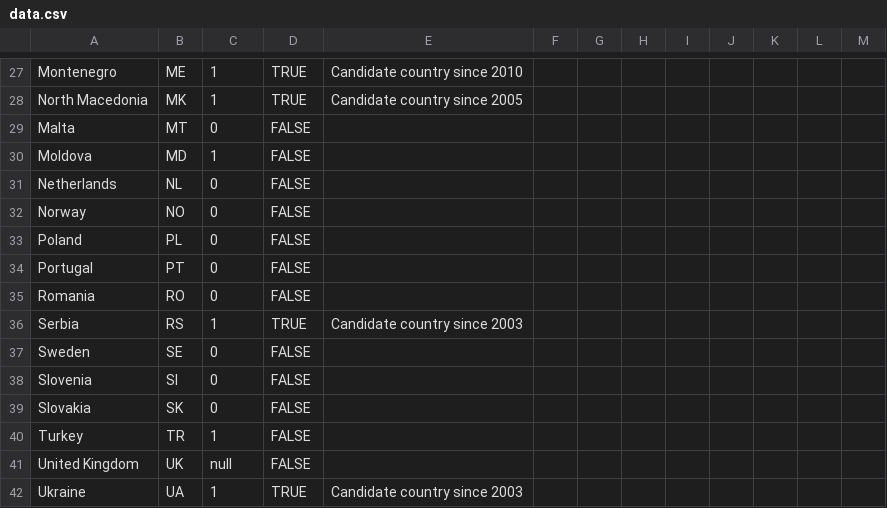
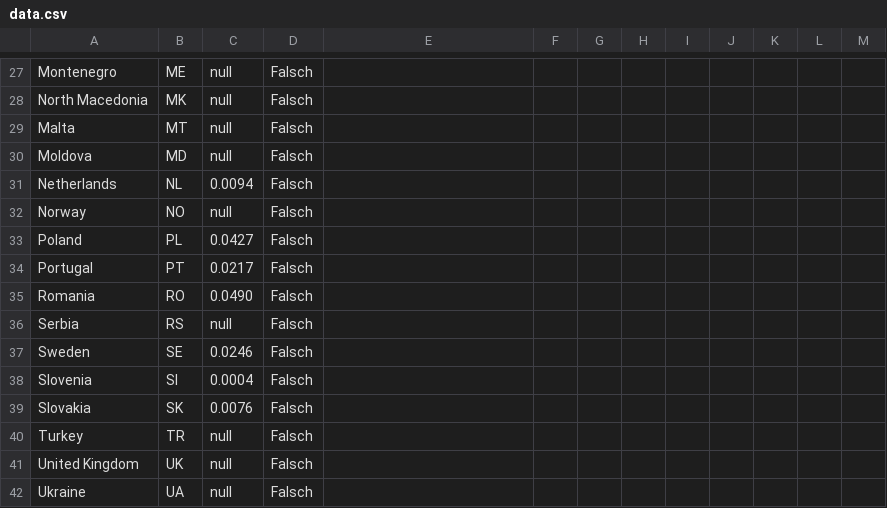
Before and after one commit to EuranetPlus/map-farmland, a CSV file: static/data/thematic/data.csv, drawn as a sheet; only a part is shown, gaps mark what is left out; the diff covers the shown part only; the diff names each change by its address in the sheet, - before the commit and + after, or states it on an @@ line.

```diff
--- a/static/data/thematic/data.csv
+++ b/static/data/thematic/data.csv
-C27:C28: 1
+C27:C28: null
-D27:D28: TRUE
+D27:D28: Falsch
-E27: Candidate country since 2010
+E27: (empty)
-E28: Candidate country since 2005
+E28: (empty)
-C29: 0
+C29: null
-D29:D35: FALSE
+D29:D35: Falsch
-C30: 1
+C30: null
-C31: 0
+C31: 0.0094
-C32: 0
+C32: null
-C33: 0
+C33: 0.0427
-C34: 0
+C34: 0.0217
-C35: 0
+C35: 0.0490
-C36: 1
+C36: null
-D36: TRUE
+D36: Falsch
-E36: Candidate country since 2003
+E36: (empty)
-C37: 0
+C37: 0.0246
-D37:D41: FALSE
+D37:D41: Falsch
-C38: 0
+C38: 0.0004
-C39: 0
+C39: 0.0076
-C40: 1
+C40: null
-C42: 1
+C42: null
-D42: TRUE
+D42: Falsch
-E42: Candidate country since 2003
+E42: (empty)
```
Also changed, not shown: 51 edited cells elsewhere in this file.
